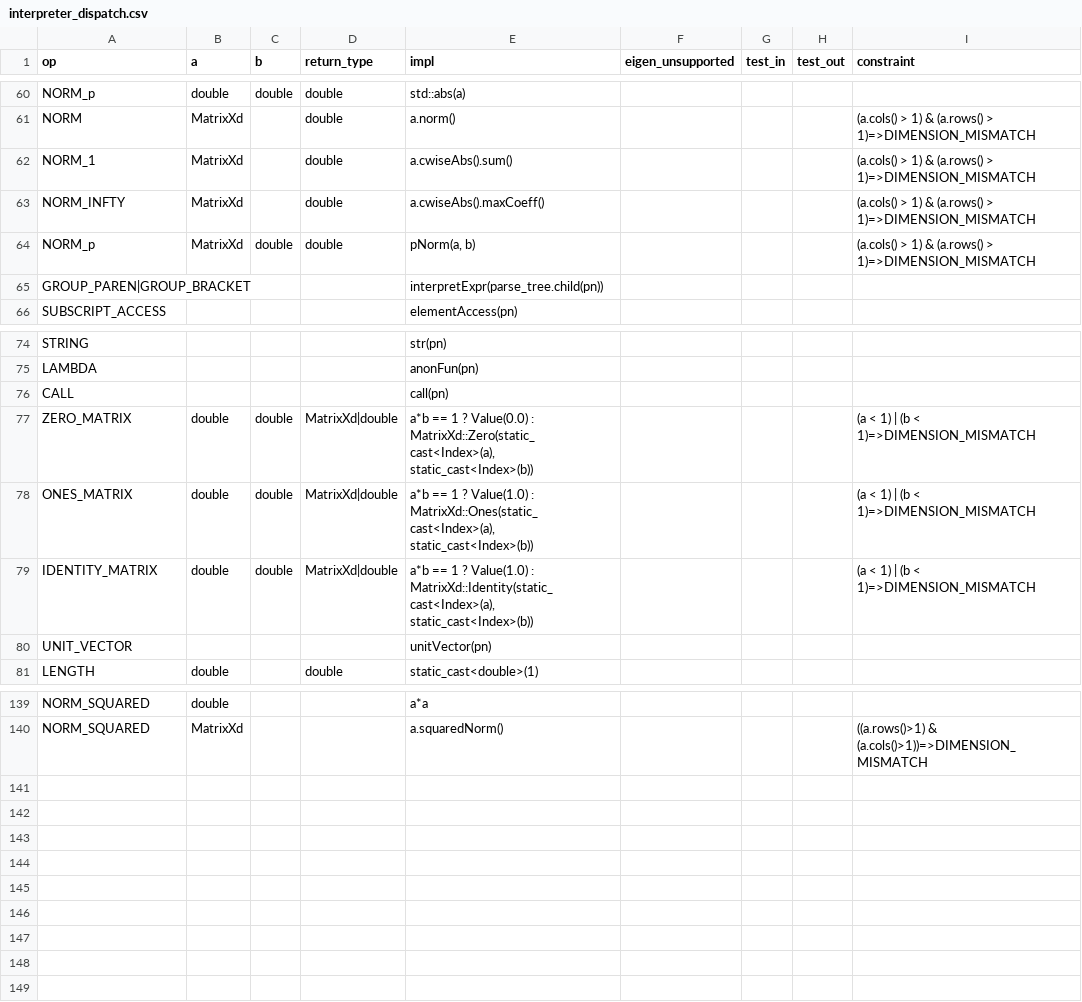
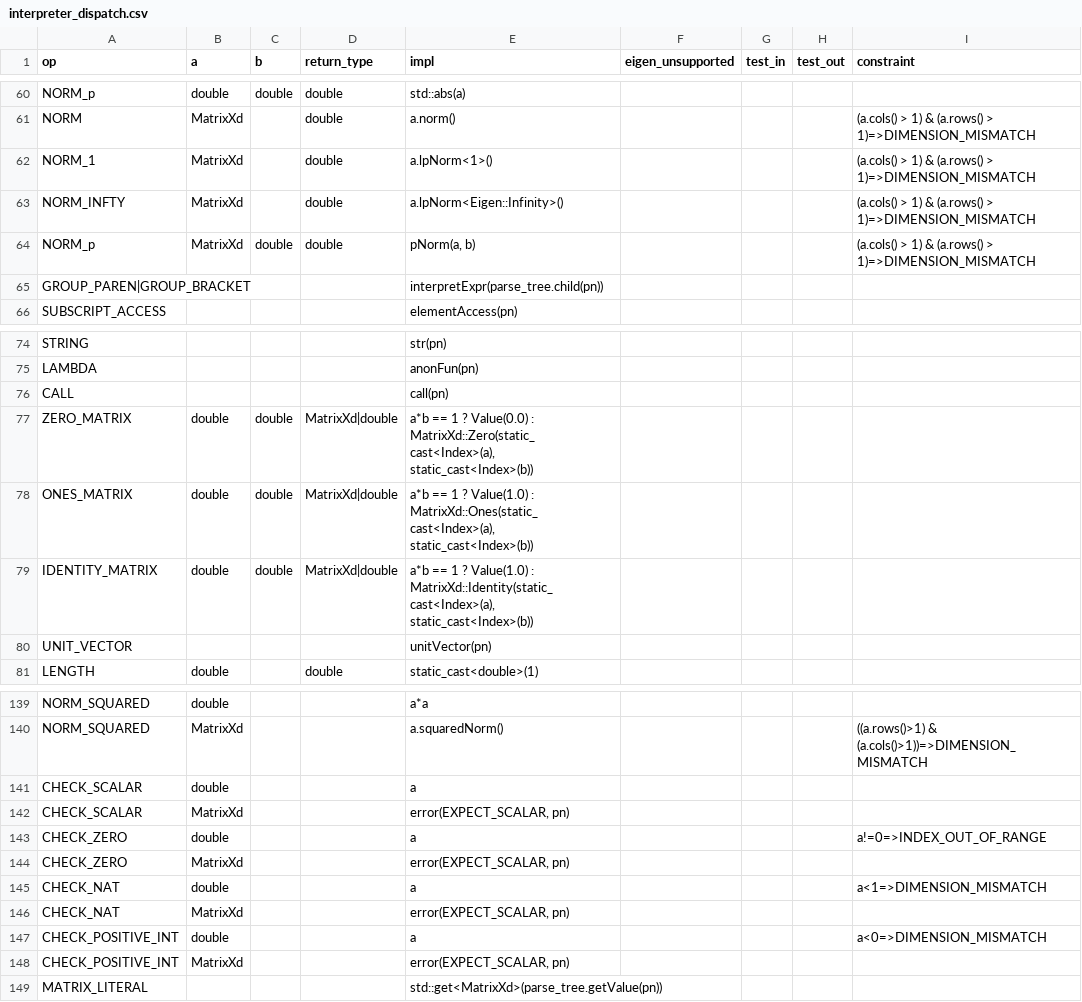
Before and after one commit to JohnDTill/Forscape, a CSV file: meta/interpreter_dispatch.csv, drawn as a sheet; only a part is shown, gaps mark what is left out.

Commit message:
Static dimensions (#58)

```diff
--- a/meta/interpreter_dispatch.csv
+++ b/meta/interpreter_dispatch.csv
@@ -61,4 +61,4 @@ NORM_p,double,double,double,std::abs(a),,,,
 NORM,MatrixXd,,double,a.norm(),,,,(a.cols() > 1) & (a.rows() > 1)=>DIMENSION_MISMATCH
-NORM_1,MatrixXd,,double,a.cwiseAbs().sum(),,,,(a.cols() > 1) & (a.rows() > 1)=>DIMENSION_MISMATCH
-NORM_INFTY,MatrixXd,,double,a.cwiseAbs().maxCoeff(),,,,(a.cols() > 1) & (a.rows() > 1)=>DIMENSION_MISMATCH
+NORM_1,MatrixXd,,double,a.lpNorm<1>(),,,,(a.cols() > 1) & (a.rows() > 1)=>DIMENSION_MISMATCH
+NORM_INFTY,MatrixXd,,double,a.lpNorm<Eigen::Infinity>(),,,,(a.cols() > 1) & (a.rows() > 1)=>DIMENSION_MISMATCH
 NORM_p,MatrixXd,double,double,"pNorm(a, b)",,,,(a.cols() > 1) & (a.rows() > 1)=>DIMENSION_MISMATCH
@@ -76,5 +76,5 @@ LAMBDA,,,,anonFun(pn),,,,
 CALL,,,,call(pn),,,,
-ZERO_MATRIX,double,double,MatrixXd|double,"a*b == 1 ? Value(0.0) : MatrixXd::Zero(static_cast<Index>(a), static_cast<Index>(b))",,,,(a < 1) | (b < 1)=>DIMENSION_MISMATCH
-ONES_MATRIX,double,double,MatrixXd|double,"a*b == 1 ? Value(1.0) : MatrixXd::Ones(static_cast<Index>(a), static_cast<Index>(b))",,,,(a < 1) | (b < 1)=>DIMENSION_MISMATCH
-IDENTITY_MATRIX,double,double,MatrixXd|double,"a*b == 1 ? Value(1.0) : MatrixXd::Identity(static_cast<Index>(a), static_cast<Index>(b))",,,,(a < 1) | (b < 1)=>DIMENSION_MISMATCH
+ZERO_MATRIX,double,double,MatrixXd|double,"a*b == 1 ? Value(0.0) : MatrixXd::Zero(static_cast<Index>(a), static_cast<Index>(b))",,,,
+ONES_MATRIX,double,double,MatrixXd|double,"a*b == 1 ? Value(1.0) : MatrixXd::Ones(static_cast<Index>(a), static_cast<Index>(b))",,,,
+IDENTITY_MATRIX,double,double,MatrixXd|double,"a*b == 1 ? Value(1.0) : MatrixXd::Identity(static_cast<Index>(a), static_cast<Index>(b))",,,,
 UNIT_VECTOR,,,,unitVector(pn),,,,
@@ -140 +140,10 @@ NORM_SQUARED,double,,,a*a,,,,
 NORM_SQUARED,MatrixXd,,,a.squaredNorm(),,,,((a.rows()>1) & (a.cols()>1))=>DIMENSION_MISMATCH
+CHECK_SCALAR,double,,,a,,,,
+CHECK_SCALAR,MatrixXd,,,"error(EXPECT_SCALAR, pn)",,,,
+CHECK_ZERO,double,,,a,,,,a!=0=>INDEX_OUT_OF_RANGE
+CHECK_ZERO,MatrixXd,,,"error(EXPECT_SCALAR, pn)",,,,
+CHECK_NAT,double,,,a,,,,a<1=>DIMENSION_MISMATCH
+CHECK_NAT,MatrixXd,,,"error(EXPECT_SCALAR, pn)",,,,
+CHECK_POSITIVE_INT,double,,,a,,,,a<0=>DIMENSION_MISMATCH
+CHECK_POSITIVE_INT,MatrixXd,,,"error(EXPECT_SCALAR, pn)",,,,
+MATRIX_LITERAL,,,,std::get<MatrixXd>(parse_tree.getValue(pn)),,,,
```
Also changed, not shown: meta/errors.csv, meta/parse_nodes.csv, 43 other files.
